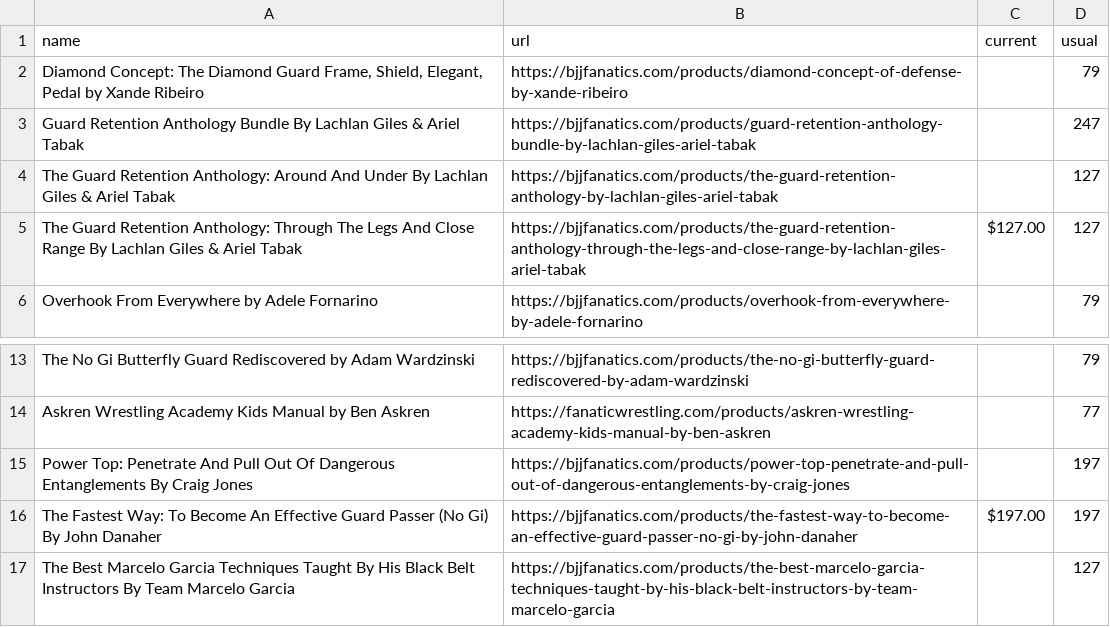
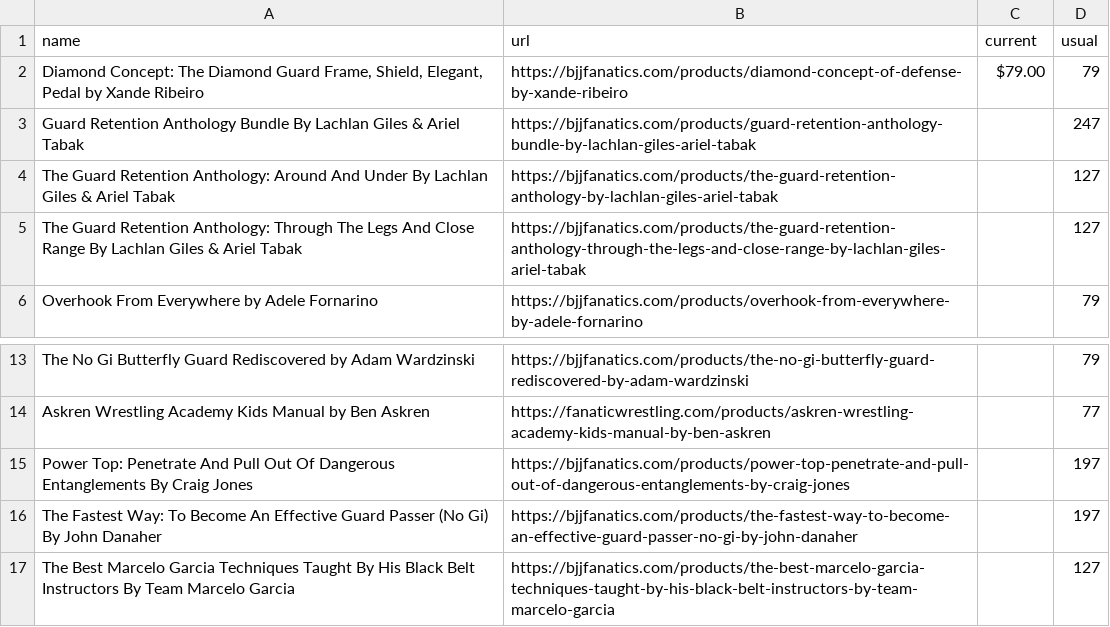
Before and after one commit to eyeseast/fanatics, a CSV file: prices.csv, drawn as a sheet; only a part is shown, gaps mark what is left out.

```diff
--- a/prices.csv
+++ b/prices.csv
@@ -1,6 +1,6 @@
 name,url,current,usual
-"Diamond Concept: The Diamond Guard Frame, Shield, Elegant, Pedal by Xande Ribeiro",https://bjjfanatics.com/products/diamond-concept-of-defense-by-xande-ribeiro,,79
+"Diamond Concept: The Diamond Guard Frame, Shield, Elegant, Pedal by Xande Ribeiro",https://bjjfanatics.com/products/diamond-concept-of-defense-by-xande-ribeiro,$79.00,79
 Guard Retention Anthology Bundle By Lachlan Giles & Ariel Tabak,https://bjjfanatics.com/products/guard-retention-anthology-bundle-by-lachlan-giles-ariel-tabak,,247
 The Guard Retention Anthology: Around And Under By Lachlan Giles & Ariel Tabak,https://bjjfanatics.com/products/the-guard-retention-anthology-by-lachlan-giles-ariel-tabak,,127
-The Guard Retention Anthology: Through The Legs And Close Range By Lachlan Giles & Ariel Tabak,https://bjjfanatics.com/products/the-guard-retention-anthology-through-the-legs-and-close-range-by-lachlan-giles-ariel-tabak,$127.00,127
+The Guard Retention Anthology: Through The Legs And Close Range By Lachlan Giles & Ariel Tabak,https://bjjfanatics.com/products/the-guard-retention-anthology-through-the-legs-and-close-range-by-lachlan-giles-ariel-tabak,,127
 Overhook From Everywhere by Adele Fornarino,https://bjjfanatics.com/products/overhook-from-everywhere-by-adele-fornarino,,79
@@ -15,3 +15,3 @@ Askren Wrestling Academy Kids Manual by Ben Askren,https://fanaticwrestling.com/
 Power Top: Penetrate And Pull Out Of Dangerous Entanglements By Craig Jones,https://bjjfanatics.com/products/power-top-penetrate-and-pull-out-of-dangerous-entanglements-by-craig-jones,,197
-The Fastest Way: To Become An Effective Guard Passer (No Gi) By John Danaher,https://bjjfanatics.com/products/the-fastest-way-to-become-an-effective-guard-passer-no-gi-by-john-danaher,$197.00,197
+The Fastest Way: To Become An Effective Guard Passer (No Gi) By John Danaher,https://bjjfanatics.com/products/the-fastest-way-to-become-an-effective-guard-passer-no-gi-by-john-danaher,,197
 The Best Marcelo Garcia Techniques Taught By His Black Belt Instructors By Team Marcelo Garcia,https://bjjfanatics.com/products/the-best-marcelo-garcia-techniques-taught-by-his-black-belt-instructors-by-team-marcelo-garcia,,127
```
Also changed, not shown: 1 other file.
